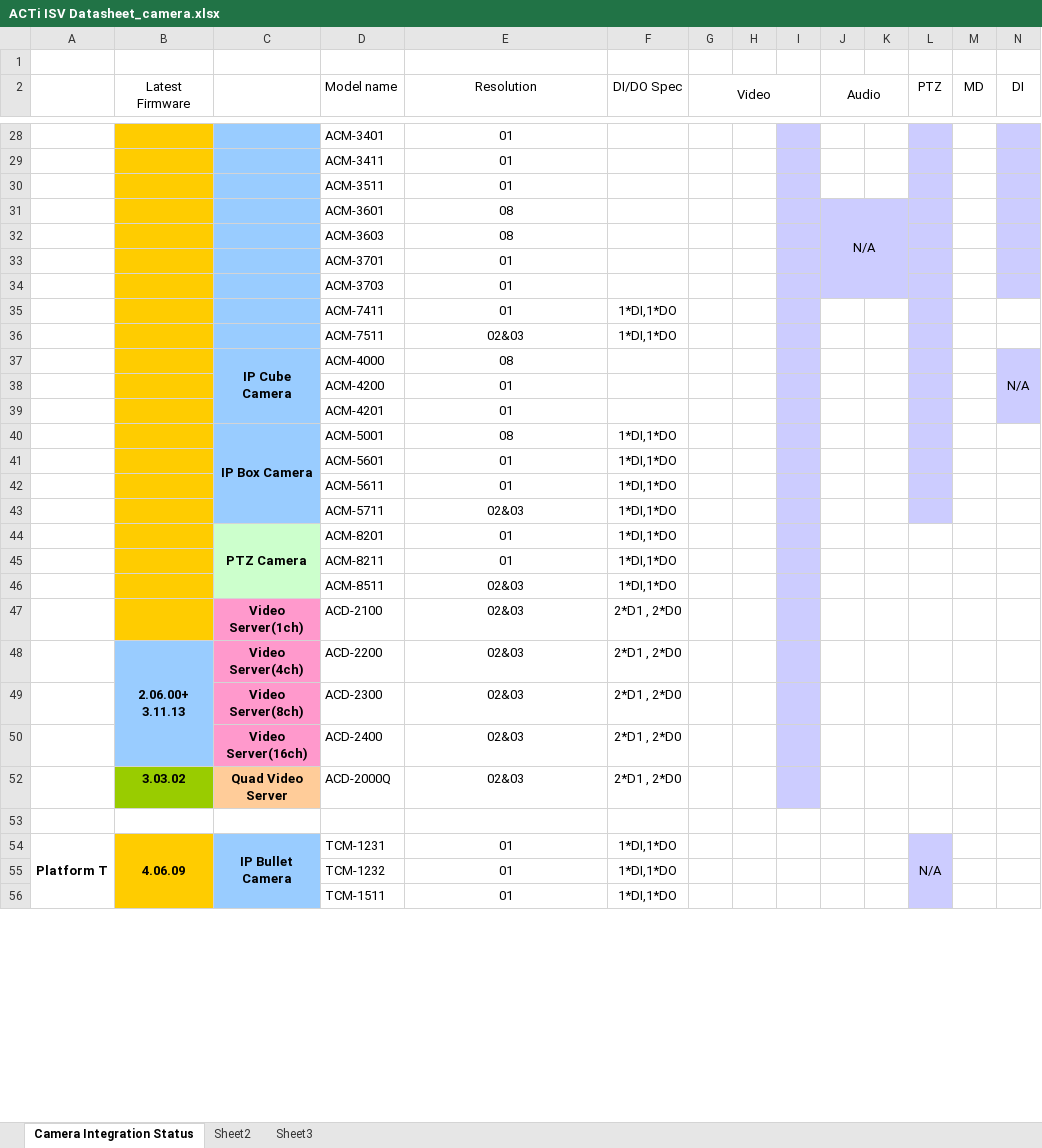
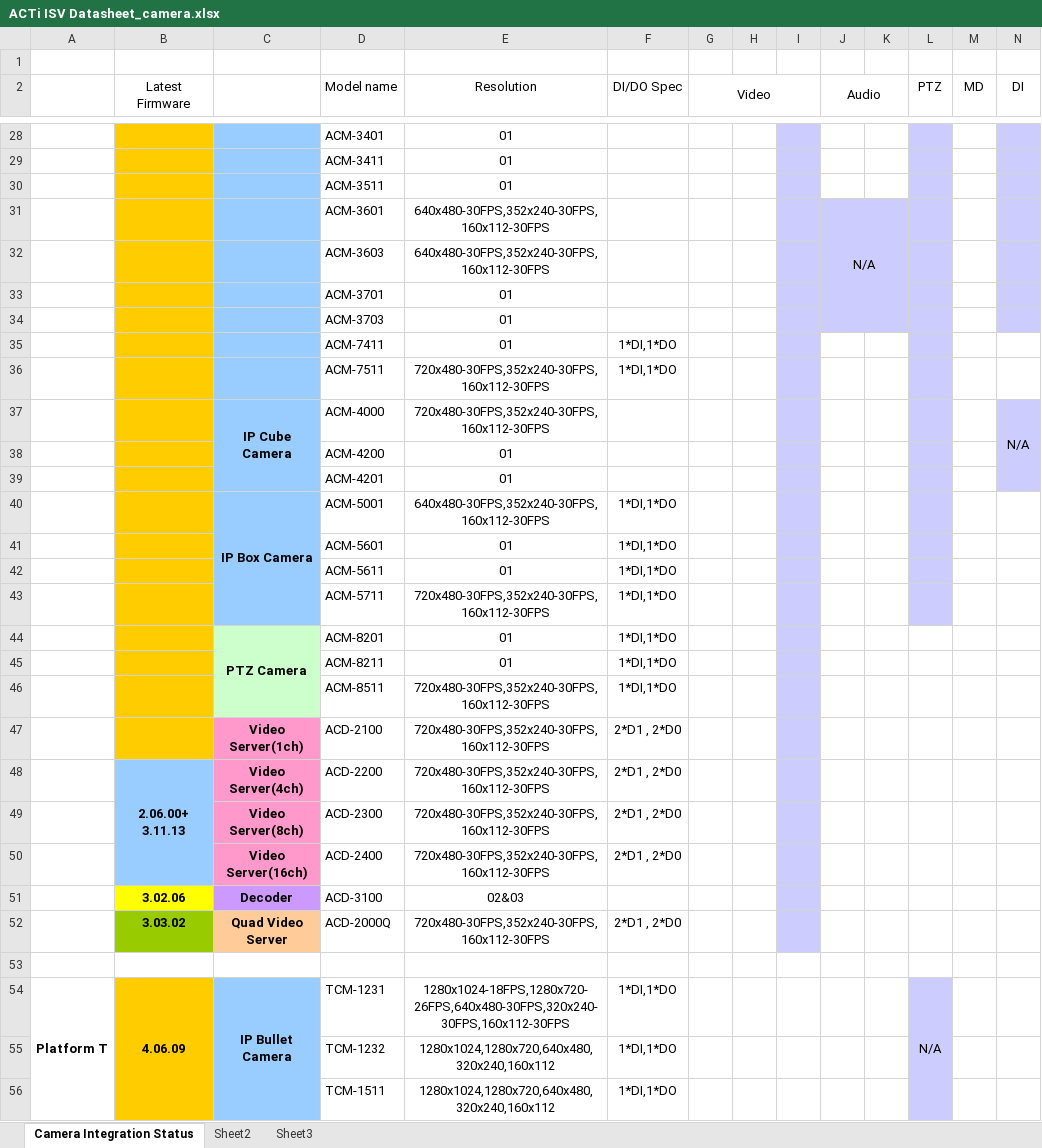
Before and after one commit to bluecherrydvr/docs, an Excel workbook: ACTi/ACTi ISV Datasheet_camera.xlsx, sheet Camera Integration Status, drawn as a sheet; only a part is shown, gaps mark what is left out; values as stored, in another font and other column widths than the file's, no borders; rows hold the shown columns only; the diff covers the shown part only; the diff names each change by its address in the sheet, - before the commit and + after, or states it on an @@ line.

```diff
--- a/ACTi/ACTi ISV Datasheet_camera.xlsx (sheet Camera Integration Status)
+++ b/ACTi/ACTi ISV Datasheet_camera.xlsx (sheet Camera Integration Status)
-E31:E32 (Resolution): 08
+E31:E32 (Resolution): 640x480-30FPS,352x240-30FPS,160x112-30FPS
-E36 (Resolution): 02&03
+E36 (Resolution): 720x480-30FPS,352x240-30FPS,160x112-30FPS
-E37 (Resolution): 08
+E37 (Resolution): 720x480-30FPS,352x240-30FPS,160x112-30FPS
-E40 (Resolution): 08
+E40 (Resolution): 640x480-30FPS,352x240-30FPS,160x112-30FPS
-E43 (Resolution): 02&03
+E43 (Resolution): 720x480-30FPS,352x240-30FPS,160x112-30FPS
-E46:E50 (Resolution): 02&03
+E46:E50 (Resolution): 720x480-30FPS,352x240-30FPS,160x112-30FPS
@@ row 51 unhidden:  | 3.02.06 | Decoder | ACD-3100 | 02&03 @@
-E52 (Resolution): 02&03
+E52 (Resolution): 720x480-30FPS,352x240-30FPS,160x112-30FPS
-E54 (Resolution): 01
+E54 (Resolution): 1280x1024-18FPS,1280x720-26FPS,640x480-30FPS,320x240-30FPS,160x112-30FPS
-E55:E56 (Resolution): 01
+E55:E56 (Resolution): 1280x1024,1280x720,640x480,320x240,160x112
```
Also changed, not shown: 31 edited cells and cell formats elsewhere in this sheet, 3 other files.
